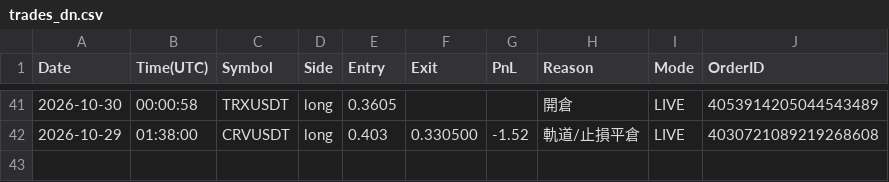
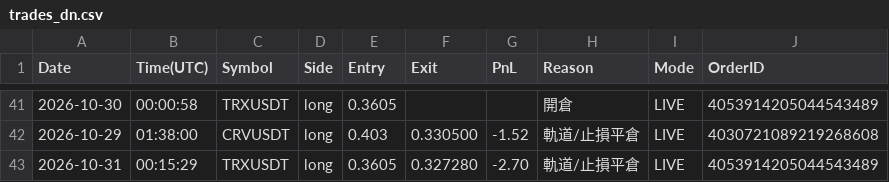
Before and after one commit to RobertChu1996/claude-tradingview-mcp-trading, a CSV file: trades_dn.csv, drawn as a sheet; only a part is shown, gaps mark what is left out.

```diff
--- a/trades_dn.csv
+++ b/trades_dn.csv
@@ -42 +42,2 @@ Date,Time(UTC),Symbol,Side,Entry,Exit,PnL,Reason,Mode,OrderID
 2026-10-29,01:38:00,CRVUSDT,long,0.403,0.330500,-1.52,軌道/止損平倉,LIVE,4030721089219268608
+2026-10-31,00:15:29,TRXUSDT,long,0.3605,0.327280,-2.70,軌道/止損平倉,LIVE,4053914205044543489
```
Also changed, not shown: 3 other files.
